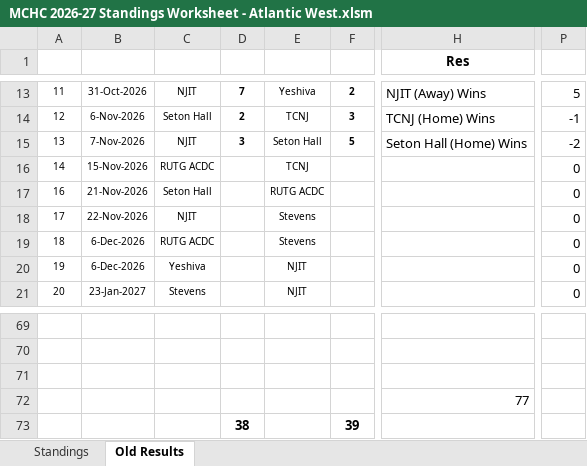
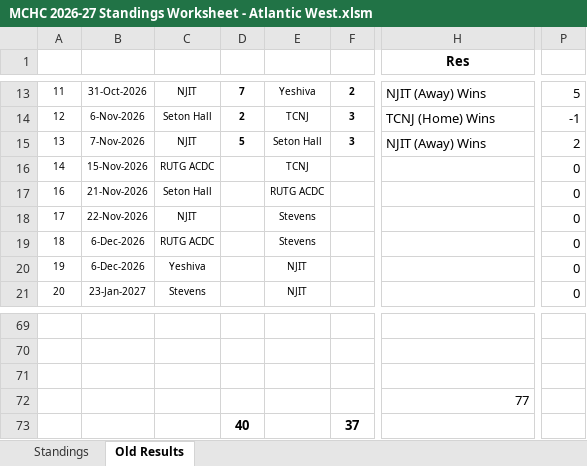
Before and after one commit to michael-m-casserly/methockey, an Excel workbook: DataFiles/MCHC 2026-27 Standings Worksheet - Atlantic West.xlsm, sheet Old Results, drawn as a sheet; only a part is shown, gaps mark what is left out; values as stored, in another font and other column widths than the file's, no borders; removed rows and columns are numbered as before the commit, all else as after; rows hold the shown columns only; the diff names each change by its address in the sheet, - before the commit and + after, or states it on an @@ line.

```diff
--- a/DataFiles/MCHC 2026-27 Standings Worksheet - Atlantic West.xlsm (sheet Old Results)
+++ b/DataFiles/MCHC 2026-27 Standings Worksheet - Atlantic West.xlsm (sheet Old Results)
-D15: 3
+D15: 5
-F15: 5
+F15: 3
-H15 (Res): Seton Hall (Home) Wins
+H15 (Res): NJIT (Away) Wins
-P15: -2
+P15: 2
-row 73:  |  |  | 38 |  | 39
+row 73:  |  |  | 40 |  | 37
```
Also changed, not shown: sheet Standings, 3 other files.
